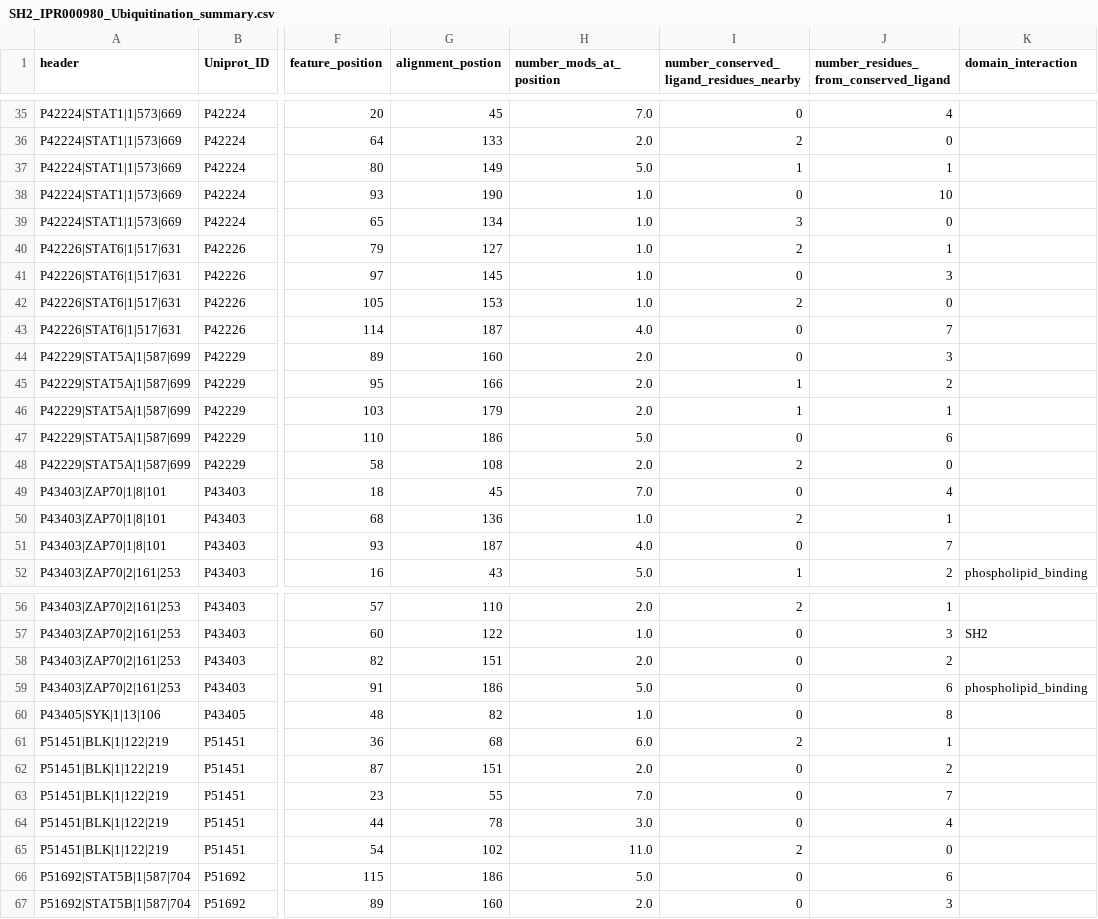
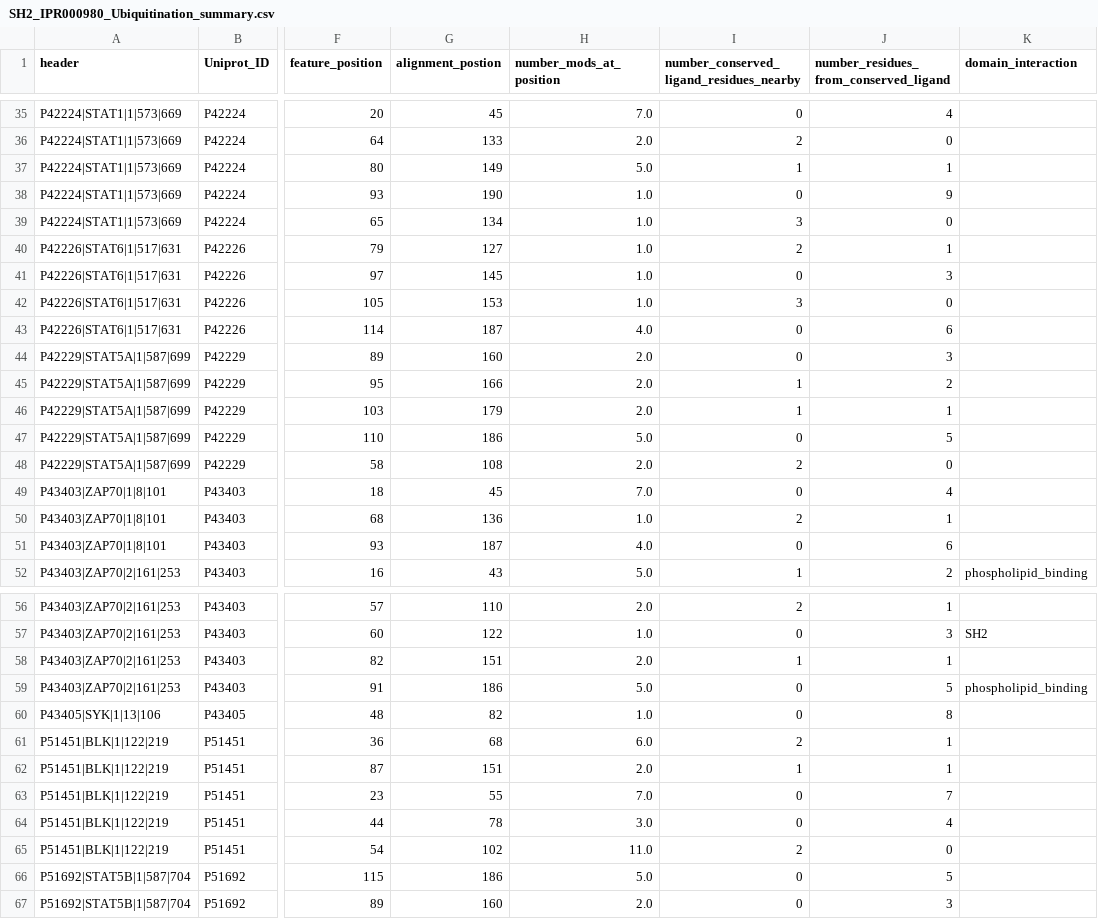
Before and after one commit to NaegleLab/SH2_contact_analysis, a CSV file: Data/Reports/SH2_IPR000980_Ubiquitination_summary.csv, drawn as a sheet; only a part is shown, gaps mark what is left out; the diff covers the shown part only; the diff names each change by its address in the sheet, - before the commit and + after, or states it on an @@ line.

Commit message:
updated reports

```diff
--- a/Data/Reports/SH2_IPR000980_Ubiquitination_summary.csv
+++ b/Data/Reports/SH2_IPR000980_Ubiquitination_summary.csv
-J38: 10
+J38: 9
-I42: 2
+I42: 3
-J43: 7
+J43: 6
-J47: 6
+J47: 5
-J51: 7
+J51: 6
-I58: 0
+I58: 1
-J58: 2
+J58: 1
-J59: 6
+J59: 5
-I62: 0
+I62: 1
-J62: 2
+J62: 1
-J66: 6
+J66: 5
```
Also changed, not shown: 13 edited cells elsewhere in this file, Data/Reports/SH2_IPR000980_N6-acetyllysine_summary.csv, Data/Reports/SH2_IPR000980_Phosphorylation(ST)_summary.csv, 4 other files.
